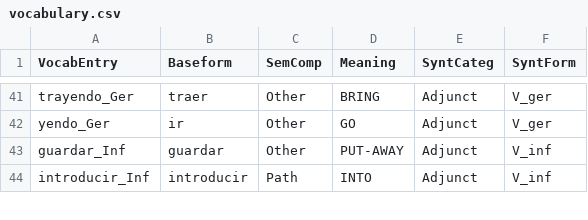
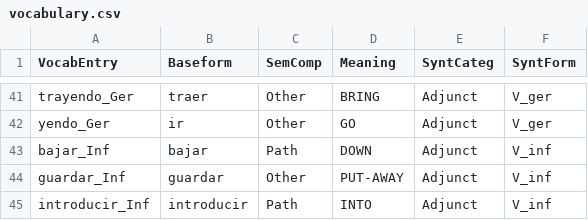
Before and after one commit to montero-melis/L2_motion_lexicalisation_priming, a CSV file: data/vocabulary.csv, drawn as a sheet; only a part is shown, gaps mark what is left out; the diff names each change by its address in the sheet, - before the commit and + after, or states it on an @@ line.

```diff
--- a/data/vocabulary.csv
+++ b/data/vocabulary.csv
+row 43: bajar_Inf | bajar | Path | DOWN | Adjunct | V_inf
```
Also changed, not shown: data/data_annotated_long.csv, data/data_verbal_transcribed.csv, 4 other files.
